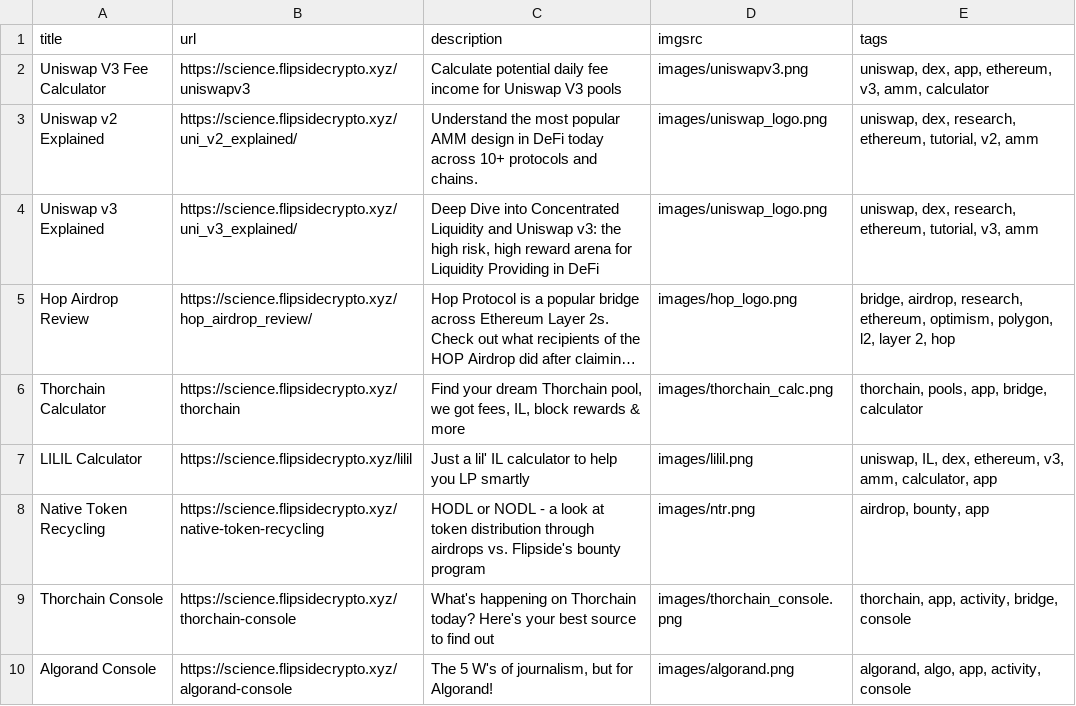
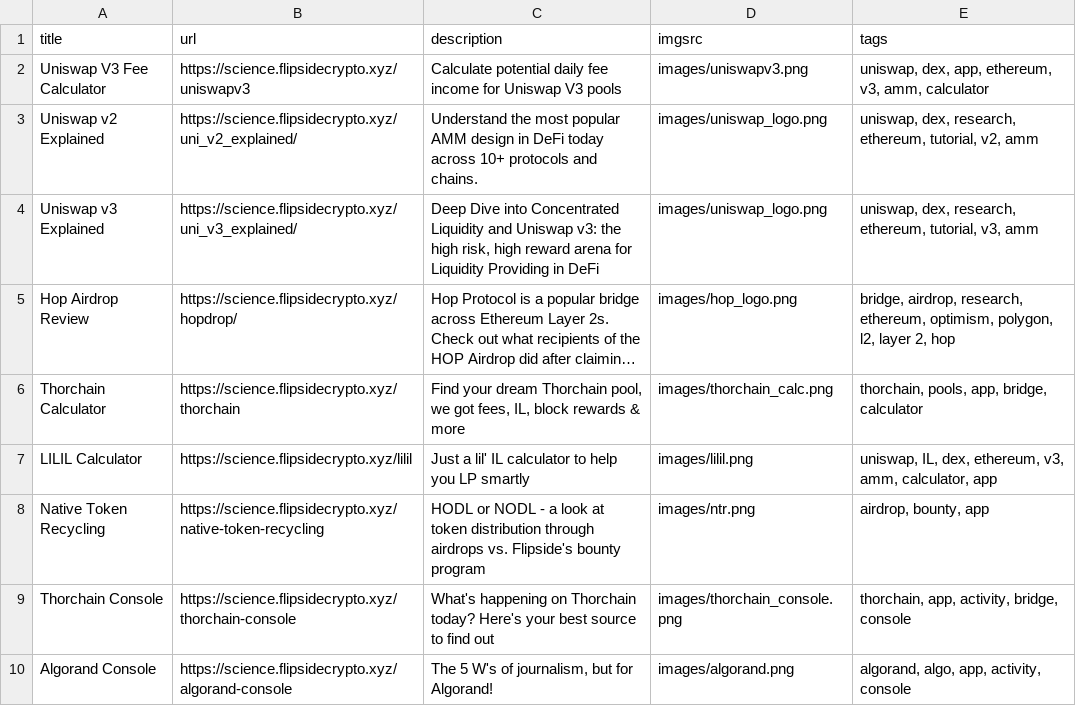
Before and after one commit to fsc-data-science/research, a CSV file: research-subsite/entries.csv, drawn as a sheet; only a part is shown; long unchanged cells end in …; the diff names each change by its address in the sheet, - before the commit and + after, or states it on an @@ line.

Commit message:
Swap of HOP

```diff
--- a/research-subsite/entries.csv
+++ b/research-subsite/entries.csv
-B5 (url): https://science.flipsidecrypto.xyz/hop_airdrop_review/
+B5 (url): https://science.flipsidecrypto.xyz/hopdrop/
```
